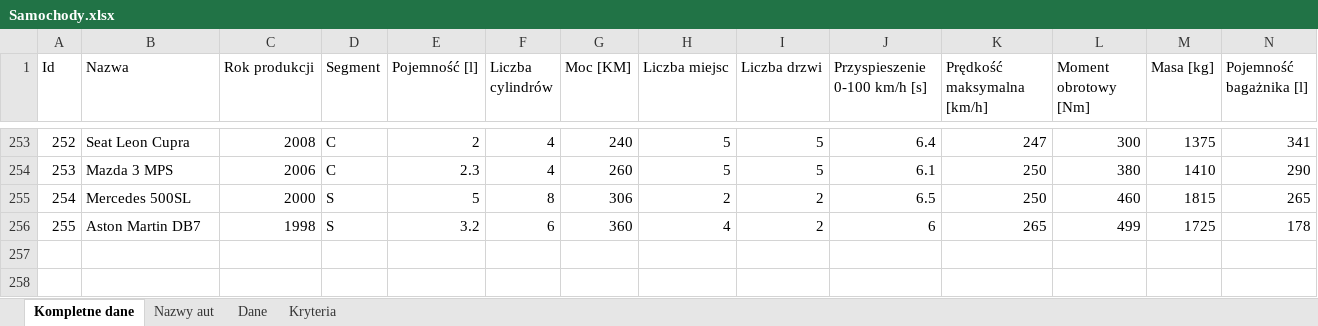
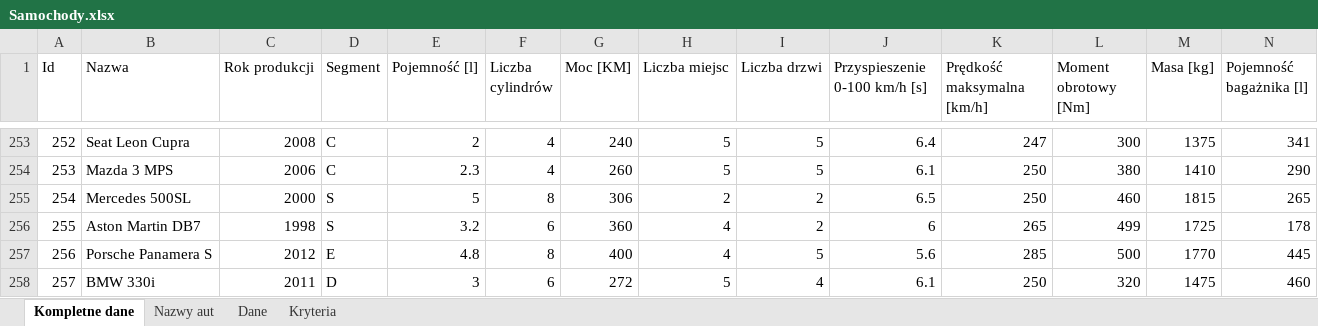
Before and after one commit to HubertMarczuk/PracaInz, an Excel workbook: Samochody.xlsx, sheet Kompletne dane, drawn as a sheet; only a part is shown, gaps mark what is left out; values as stored, in another font and other column widths than the file's, no borders; rows hold the shown columns only; the diff names each change by its address in the sheet, - before the commit and + after, or states it on an @@ line.

```diff
--- a/Samochody.xlsx (sheet Kompletne dane)
+++ b/Samochody.xlsx (sheet Kompletne dane)
+row 257: 256 | Porsche Panamera S | 2012 | E | 4.8 | 8 | 400 | 4 | 5 | 5.6 | 285 | 500 | 1770 | 445
+row 258: 257 | BMW 330i | 2011 | D | 3 | 6 | 272 | 5 | 4 | 6.1 | 250 | 320 | 1475 | 460
```
Also changed, not shown: 2 other files.
